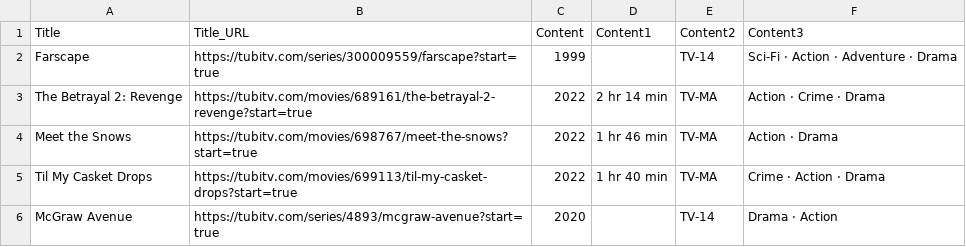
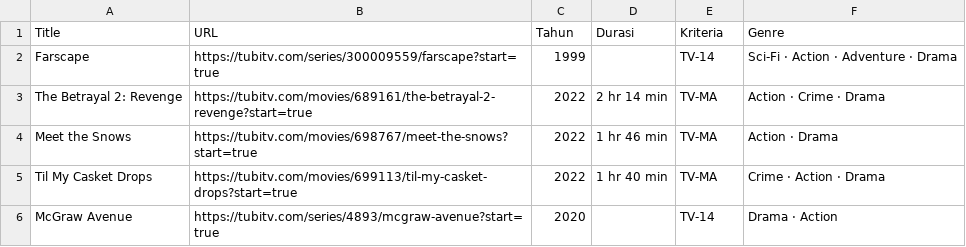
Before and after one commit to Silver4sh/mini_program, a CSV file: mini_apps/movie_tubi/raw_data/tubi.csv, drawn as a sheet; only a part is shown.

Commit message:
Update tubi.csv

```diff
--- a/mini_apps/movie_tubi/raw_data/tubi.csv
+++ b/mini_apps/movie_tubi/raw_data/tubi.csv
@@ -1,2 +1,2 @@
-Title,Title_URL,Content,Content1,Content2,Content3
+Title,URL,Tahun,Durasi,Kriteria,Genre
 Farscape,https://tubitv.com/series/300009559/farscape?start=true,1999,,TV-14,Sci-Fi · Action · Adventure · Drama
```
